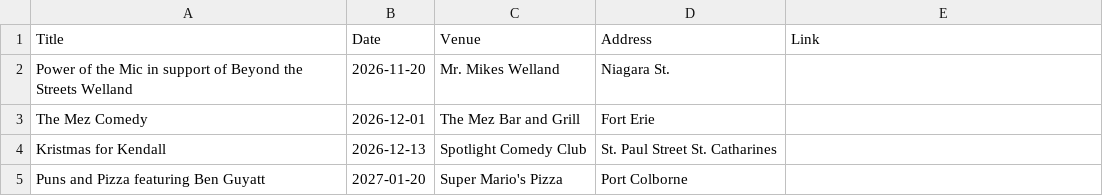
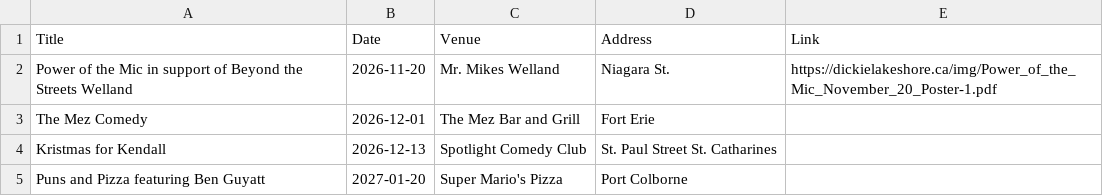
Before and after one commit to AramisTG/DickieLakeshore, a CSV file: shows.csv, drawn as a sheet.

Commit message:
Add links to shows in shows.csv
Added links to the shows in the CSV file.

```diff
--- a/shows.csv
+++ b/shows.csv
@@ -1,3 +1,3 @@
 Title,Date,Venue,Address,Link
-Power of the Mic in support of Beyond the Streets Welland, 2026-11-20, Mr. Mikes Welland, Niagara St.,
+Power of the Mic in support of Beyond the Streets Welland, 2026-11-20, Mr. Mikes Welland, Niagara St., https://dickielakeshore.ca/img/Power_of_the_Mic_November_20_Poster-1.pdf
 The Mez Comedy,2026-12-01, The Mez Bar and Grill, Fort Erie,
```
